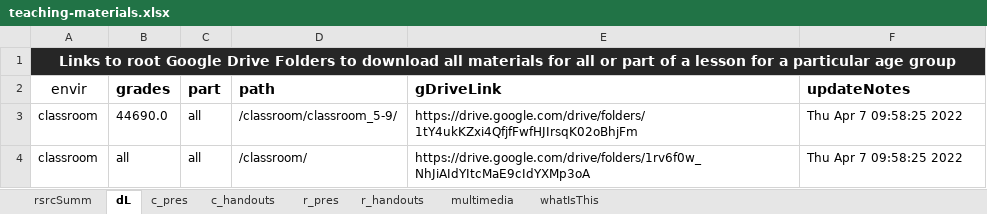
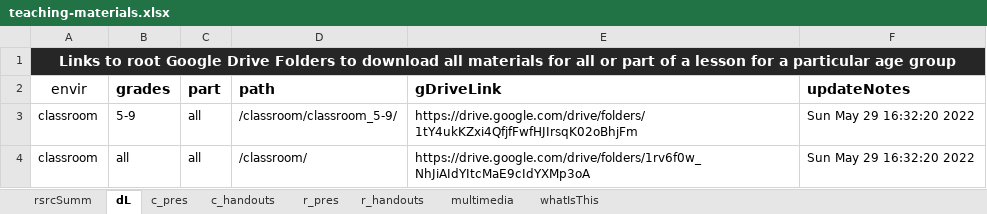
Before and after one commit to galacticpolymath/TEST, an Excel workbook: meta/teaching-materials.xlsx, sheet dL, drawn as a sheet; values as stored, in another font and other column widths than the file's, no borders; conditional formats not drawn; the diff names each change by its address in the sheet, - before the commit and + after, or states it on an @@ line.

```diff
--- a/meta/teaching-materials.xlsx (sheet dL)
+++ b/meta/teaching-materials.xlsx (sheet dL)
-B3 (grades): 44690.0
+B3 (grades): 5-9
-F3:F4 (updateNotes): Thu Apr 7 09:58:25 2022
+F3:F4 (updateNotes): Sun May 29 16:32:20 2022
```
Also changed, not shown: 5 other files.
